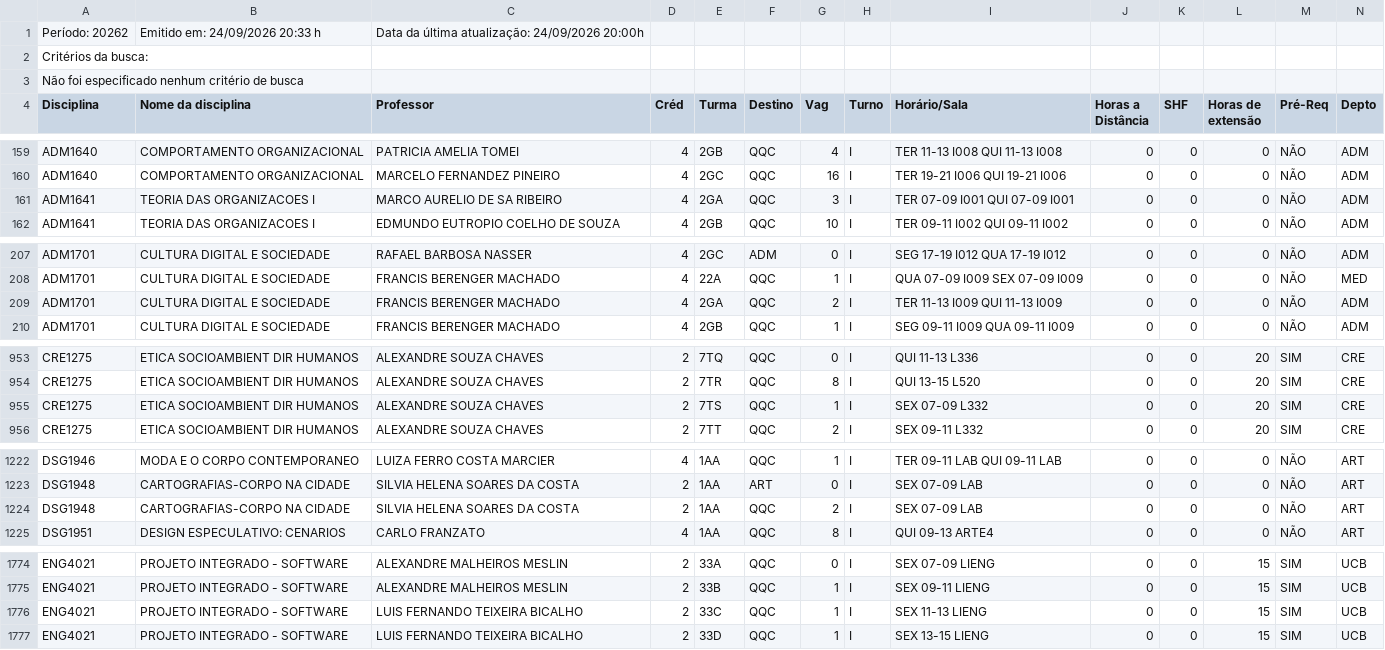
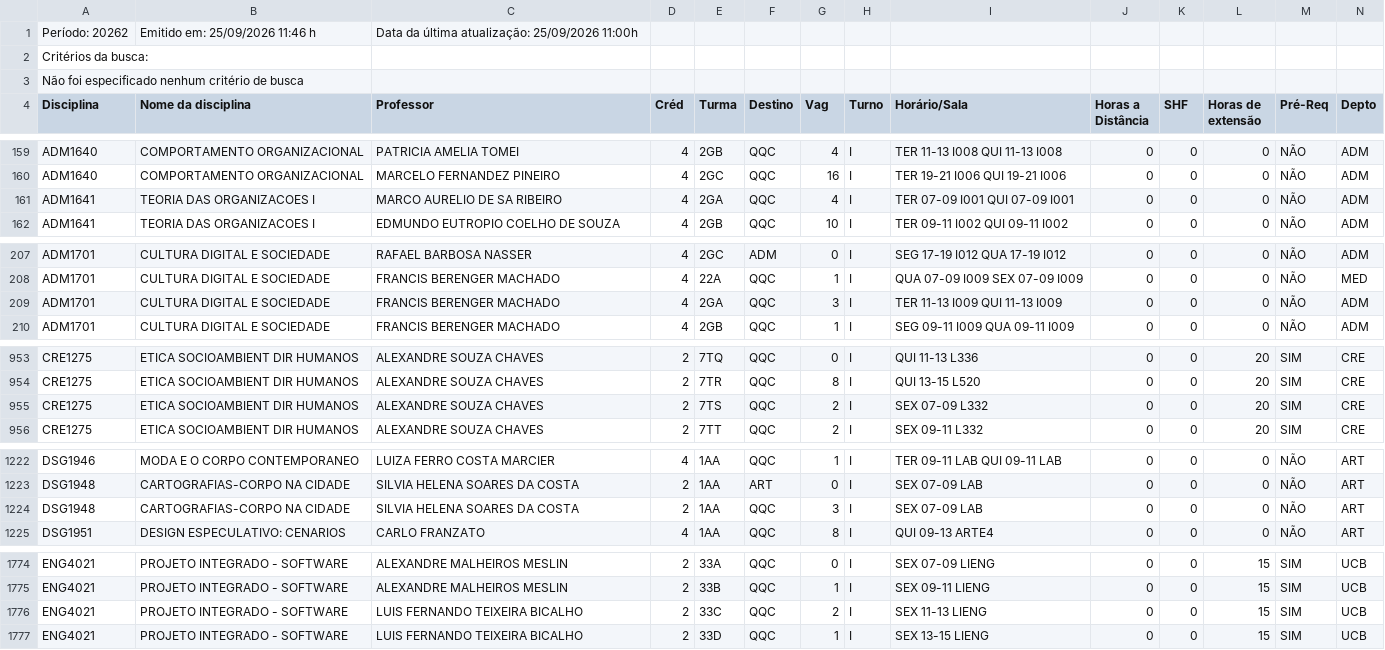
Before and after one commit to matriculer/matriculer.github.io, a CSV file: HORARIO_DAS_DISCIPLINAS.csv, drawn as a sheet; only a part is shown, gaps mark what is left out; the diff covers the shown part only.

```diff
--- a/HORARIO_DAS_DISCIPLINAS.csv
+++ b/HORARIO_DAS_DISCIPLINAS.csv
@@ -1,2 +1,2 @@
-Período: 20262;Emitido em: 24/09/2026 20:33 h; Data da última atualização: 24/09/2026 20:00h;
+Período: 20262;Emitido em: 25/09/2026 11:46 h; Data da última atualização: 25/09/2026 11:00h;
 Critérios da busca:
@@ -160,3 +160,3 @@ ADM1640; COMPORTAMENTO ORGANIZACIONAL ;PATRICIA AMELIA TOMEI;4;2GB;QQC;4;I;TER 1
 ADM1640; COMPORTAMENTO ORGANIZACIONAL ;MARCELO FERNANDEZ PINEIRO;4;2GC;QQC;16;I;TER 19-21 I006  QUI 19-21 I006  ;0;0;0;NÃO;ADM;
-ADM1641; TEORIA DAS ORGANIZACOES I ;MARCO AURELIO DE SA RIBEIRO;4;2GA;QQC;3;I;TER 07-09 I001  QUI 07-09 I001  ;0;0;0;NÃO;ADM;
+ADM1641; TEORIA DAS ORGANIZACOES I ;MARCO AURELIO DE SA RIBEIRO;4;2GA;QQC;4;I;TER 07-09 I001  QUI 07-09 I001  ;0;0;0;NÃO;ADM;
 ADM1641; TEORIA DAS ORGANIZACOES I ;EDMUNDO EUTROPIO COELHO DE SOUZA;4;2GB;QQC;10;I;TER 09-11 I002  QUI 09-11 I002  ;0;0;0;NÃO;ADM;
@@ -208,3 +208,3 @@ ADM1701; CULTURA DIGITAL E SOCIEDADE ;RAFAEL BARBOSA NASSER;4;2GC;ADM;0;I;SEG 17
 ADM1701; CULTURA DIGITAL E SOCIEDADE ;FRANCIS BERENGER MACHADO;4;22A;QQC;1;I;QUA 07-09 I009  SEX 07-09 I009  ;0;0;0;NÃO;MED;
-ADM1701; CULTURA DIGITAL E SOCIEDADE ;FRANCIS BERENGER MACHADO;4;2GA;QQC;2;I;TER 11-13 I009  QUI 11-13 I009  ;0;0;0;NÃO;ADM;
+ADM1701; CULTURA DIGITAL E SOCIEDADE ;FRANCIS BERENGER MACHADO;4;2GA;QQC;3;I;TER 11-13 I009  QUI 11-13 I009  ;0;0;0;NÃO;ADM;
 ADM1701; CULTURA DIGITAL E SOCIEDADE ;FRANCIS BERENGER MACHADO;4;2GB;QQC;1;I;SEG 09-11 I009  QUA 09-11 I009  ;0;0;0;NÃO;ADM;
@@ -954,3 +954,3 @@ CRE1275; ETICA SOCIOAMBIENT DIR HUMANOS ;ALEXANDRE SOUZA CHAVES;2;7TQ;QQC;0;I;QU
 CRE1275; ETICA SOCIOAMBIENT DIR HUMANOS ;ALEXANDRE SOUZA CHAVES;2;7TR;QQC;8;I;QUI 13-15 L520  ;0;0;20; SIM ;CRE;
-CRE1275; ETICA SOCIOAMBIENT DIR HUMANOS ;ALEXANDRE SOUZA CHAVES;2;7TS;QQC;1;I;SEX 07-09 L332  ;0;0;20; SIM ;CRE;
+CRE1275; ETICA SOCIOAMBIENT DIR HUMANOS ;ALEXANDRE SOUZA CHAVES;2;7TS;QQC;2;I;SEX 07-09 L332  ;0;0;20; SIM ;CRE;
 CRE1275; ETICA SOCIOAMBIENT DIR HUMANOS ;ALEXANDRE SOUZA CHAVES;2;7TT;QQC;2;I;SEX 09-11 L332  ;0;0;20; SIM ;CRE;
@@ -1223,3 +1223,3 @@ DSG1946; MODA E O CORPO CONTEMPORANEO ;LUIZA FERRO COSTA MARCIER;4;1AA;QQC;1;I;T
 DSG1948; CARTOGRAFIAS-CORPO NA CIDADE ;SILVIA HELENA SOARES DA COSTA;2;1AA;ART;0;I;SEX 07-09 LAB  ;0;0;0;NÃO;ART;
-DSG1948; CARTOGRAFIAS-CORPO NA CIDADE ;SILVIA HELENA SOARES DA COSTA;2;1AA;QQC;2;I;SEX 07-09 LAB  ;0;0;0;NÃO;ART;
+DSG1948; CARTOGRAFIAS-CORPO NA CIDADE ;SILVIA HELENA SOARES DA COSTA;2;1AA;QQC;3;I;SEX 07-09 LAB  ;0;0;0;NÃO;ART;
 DSG1951; DESIGN ESPECULATIVO: CENARIOS ;CARLO FRANZATO;4;1AA;QQC;8;I;QUI 09-13 ARTE4  ;0;0;0;NÃO;ART;
@@ -1775,3 +1775,3 @@ ENG4021; PROJETO INTEGRADO - SOFTWARE ;ALEXANDRE MALHEIROS MESLIN;2;33A;QQC;0;I;
 ENG4021; PROJETO INTEGRADO - SOFTWARE ;ALEXANDRE MALHEIROS MESLIN;2;33B;QQC;1;I;SEX 09-11 LIENG  ;0;0;15; SIM ;UCB;
-ENG4021; PROJETO INTEGRADO - SOFTWARE ;LUIS FERNANDO TEIXEIRA BICALHO;2;33C;QQC;1;I;SEX 11-13 LIENG  ;0;0;15; SIM ;UCB;
+ENG4021; PROJETO INTEGRADO - SOFTWARE ;LUIS FERNANDO TEIXEIRA BICALHO;2;33C;QQC;2;I;SEX 11-13 LIENG  ;0;0;15; SIM ;UCB;
 ENG4021; PROJETO INTEGRADO - SOFTWARE ;LUIS FERNANDO TEIXEIRA BICALHO;2;33D;QQC;1;I;SEX 13-15 LIENG  ;0;0;15; SIM ;UCB;
```
Also changed, not shown: 12 edited cells elsewhere in this file.
